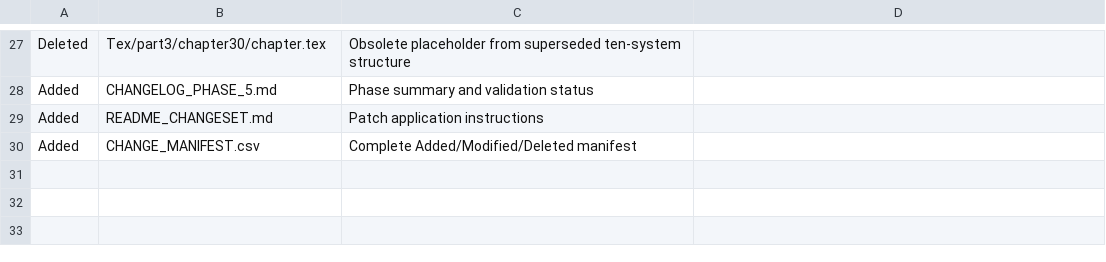
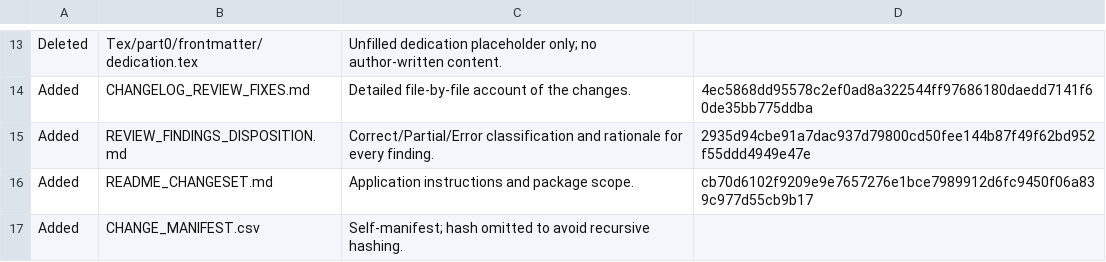
Before and after one commit to hmar000001-boop/coala-fan-lan-langgraph, a CSV file: CHANGE_MANIFEST.csv, drawn as a sheet; only a part is shown, gaps mark what is left out; removed rows and columns are numbered as before the commit, all else as after; the diff covers the shown part only; the diff names each change by its address in the sheet, - before the commit and + after, or states it on an @@ line.

```diff
--- a/CHANGE_MANIFEST.csv
+++ b/CHANGE_MANIFEST.csv
-B13: Tex/part3/chapter30/chapter.tex
+B13: Tex/part0/frontmatter/dedication.tex
-C13: Obsolete placeholder from superseded ten-system structure
+C13: Unfilled dedication placeholder only; no author-written content.
-row 28: Added | CHANGELOG_PHASE_5.md | Phase summary and validation status
+row 14: Added | CHANGELOG_REVIEW_FIXES.md | Detailed file-by-file account of the changes. | 4ec5868dd95578c2ef0ad8a322544ff97686180daedd7141f60de35bb775ddba
+row 15: Added | REVIEW_FINDINGS_DISPOSITION.md | Correct/Partial/Error classification and rationale for every finding. | 2935d94cbe91a7dac937d79800cd50fee144b87f49f62bd952f55ddd4949e47e
-C16: Patch application instructions
+C16: Application instructions and package scope.
-D16: (empty)
+D16: cb70d6102f9209e9e7657276e1bce7989912d6fc9450f06a839c977d55cb9b17
-C17: Complete Added/Modified/Deleted manifest
+C17: Self-manifest; hash omitted to avoid recursive hashing.
```
Also changed, not shown: 8 added rows, 22 removed rows and 10 edited cells elsewhere in this file, 14 other files.
